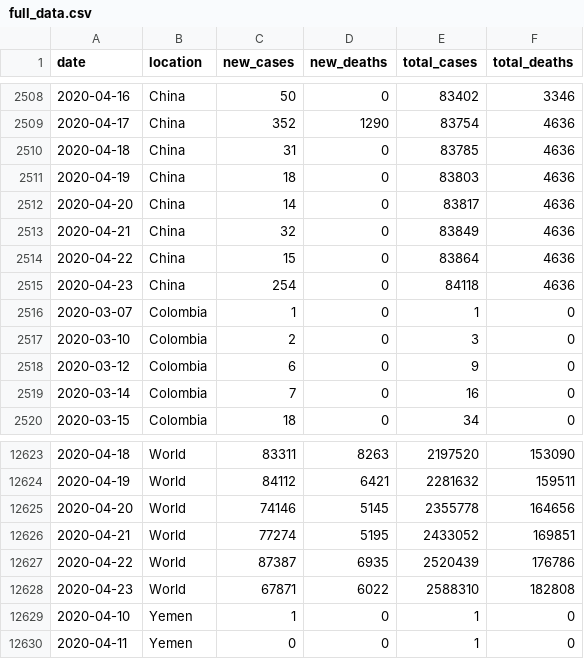
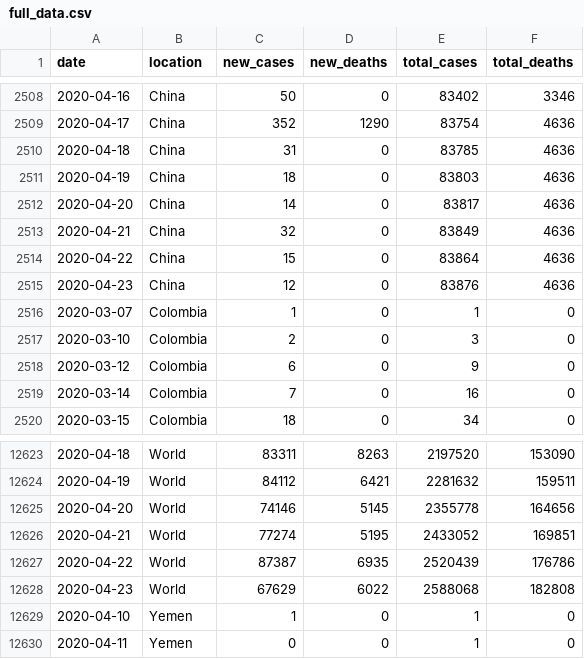
Before and after one commit to aamat09/covid-worldmeter-data, a CSV file: full_data.csv, drawn as a sheet; only a part is shown, gaps mark what is left out.

Commit message:
refreshing CSV

```diff
--- a/full_data.csv
+++ b/full_data.csv
@@ -2514,3 +2514,3 @@ date,location,new_cases,new_deaths,total_cases,total_deaths
 2020-04-22,China,15,0,83864,4636
-2020-04-23,China,254,0,84118,4636
+2020-04-23,China,12,0,83876,4636
 2020-03-07,Colombia,1,0,1,0
@@ -12627,3 +12627,3 @@ date,location,new_cases,new_deaths,total_cases,total_deaths
 2020-04-22,World,87387,6935,2520439,176786
-2020-04-23,World,67871,6022,2588310,182808
+2020-04-23,World,67629,6022,2588068,182808
 2020-04-10,Yemen,1,0,1,0
```
